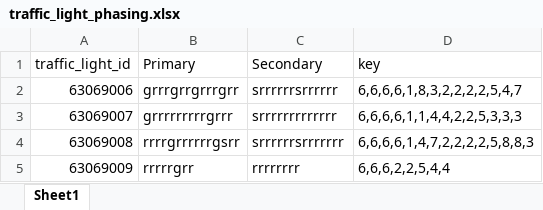
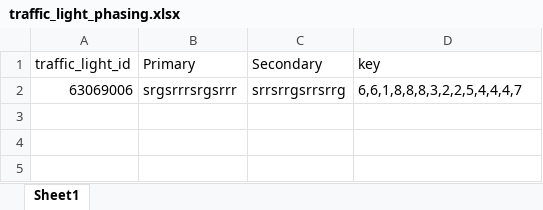
Before and after one commit to UnivOfAlabama-BittleResearchGroup/campus-bryce-intersection, an Excel workbook: intersection_parameters/traffic_light_phasing.xlsx, sheet Sheet1, drawn as a sheet; values as stored, in another font and other column widths than the file's, no borders; the diff names each change by its address in the sheet, - before the commit and + after, or states it on an @@ line.

```diff
--- a/intersection_parameters/traffic_light_phasing.xlsx (sheet Sheet1)
+++ b/intersection_parameters/traffic_light_phasing.xlsx (sheet Sheet1)
-B2 (Primary): grrrgrrgrrrgrr
+B2 (Primary): srgsrrrsrgsrrr
-C2 (Secondary): srrrrrrsrrrrrr
+C2 (Secondary): srrsrrgsrrsrrg
-D2 (key): 6,6,6,6,1,8,3,2,2,2,2,5,4,7
+D2 (key): 6,6,1,8,8,8,3,2,2,5,4,4,4,7
-row 3: 63069007 | grrrrrrrrrgrrr | srrrrrrrrrrrrr | 6,6,6,6,1,1,4,4,2,2,5,3,3,3
-row 4: 63069008 | rrrrgrrrrrrgsrr | srrrrrrsrrrrrrr | 6,6,6,6,1,4,7,2,2,2,2,5,8,8,3
-row 5: 63069009 | rrrrrgrr | rrrrrrrr | 6,6,6,2,2,5,4,4
```
Also changed, not shown: intersection_parameters/intersection_setup_file.xlsx, 10 other files.
